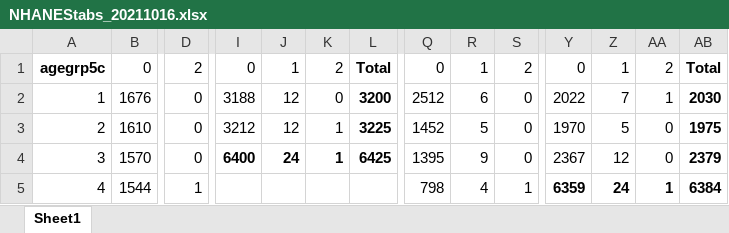
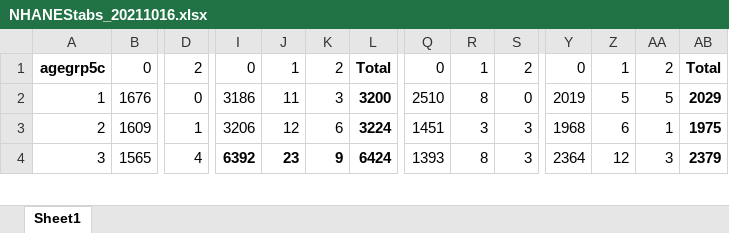
Before and after one commit to ariadnerivera/SexBeh_repo, an Excel workbook: results/NHANEStabs_20211016.xlsx, sheet Sheet1, drawn as a sheet; only a part is shown, gaps mark what is left out; values as stored, in another font and other column widths than the file's, no borders; removed rows and columns are numbered as before the commit, all else as after; rows hold the shown columns only; the diff covers the shown part only; the diff names each change by its address in the sheet, - before the commit and + after, or states it on an @@ line.

```diff
--- a/results/NHANEStabs_20211016.xlsx (sheet Sheet1)
+++ b/results/NHANEStabs_20211016.xlsx (sheet Sheet1)
-I2: 3188
+I2: 3186
-J2: 12
+J2: 11
-K2: 0
+K2: 3
-Q2: 2512
+Q2: 2510
-R2: 6
+R2: 8
-Y2: 2022
+Y2: 2019
-Z2: 7
+Z2: 5
-AA2: 1
+AA2: 5
-AB2: 2030
+AB2: 2029
-B3: 1610
+B3: 1609
-D3: 0
+D3: 1
-I3: 3212
+I3: 3206
-K3: 1
+K3: 6
-L3: 3225
+L3: 3224
-Q3: 1452
+Q3: 1451
-R3: 5
+R3: 3
-S3:S4: 0
+S3:S4: 3
-Y3: 1970
+Y3: 1968
-Z3: 5
+Z3: 6
-AA3: 0
+AA3: 1
-B4: 1570
+B4: 1565
-D4: 0
+D4: 4
-I4: 6400
+I4: 6392
-J4: 24
+J4: 23
-K4: 1
+K4: 9
-L4: 6425
+L4: 6424
-Q4: 1395
+Q4: 1393
-R4: 9
+R4: 8
-Y4: 2367
+Y4: 2364
-AA4: 0
+AA4: 3
-row 5: 4 | 1544 | 1 |  |  |  |  | 798 | 4 | 1 | 6359 | 24 | 1 | 6384
```
Also changed, not shown: 2 added rows, 1 removed row and 7 edited cells elsewhere in this sheet, results/NHANES_4cat_20211016.xlsx, results/NYC_HANES_4cat_20211016.xlsx, 2 other files.
